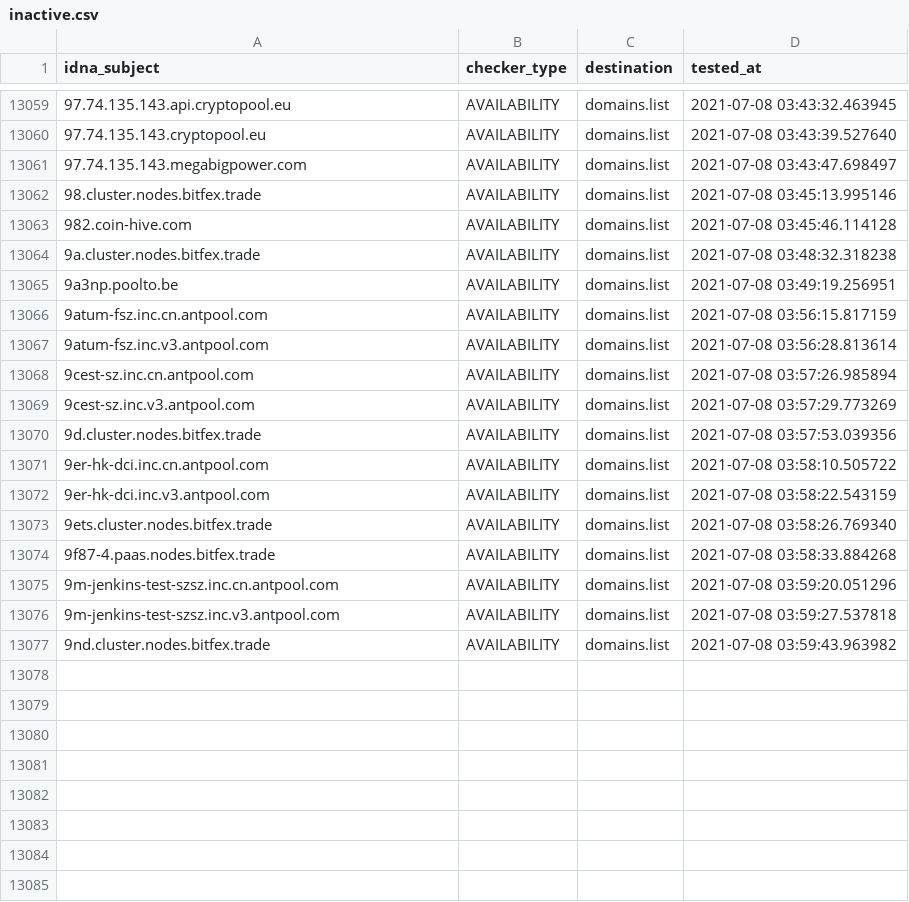
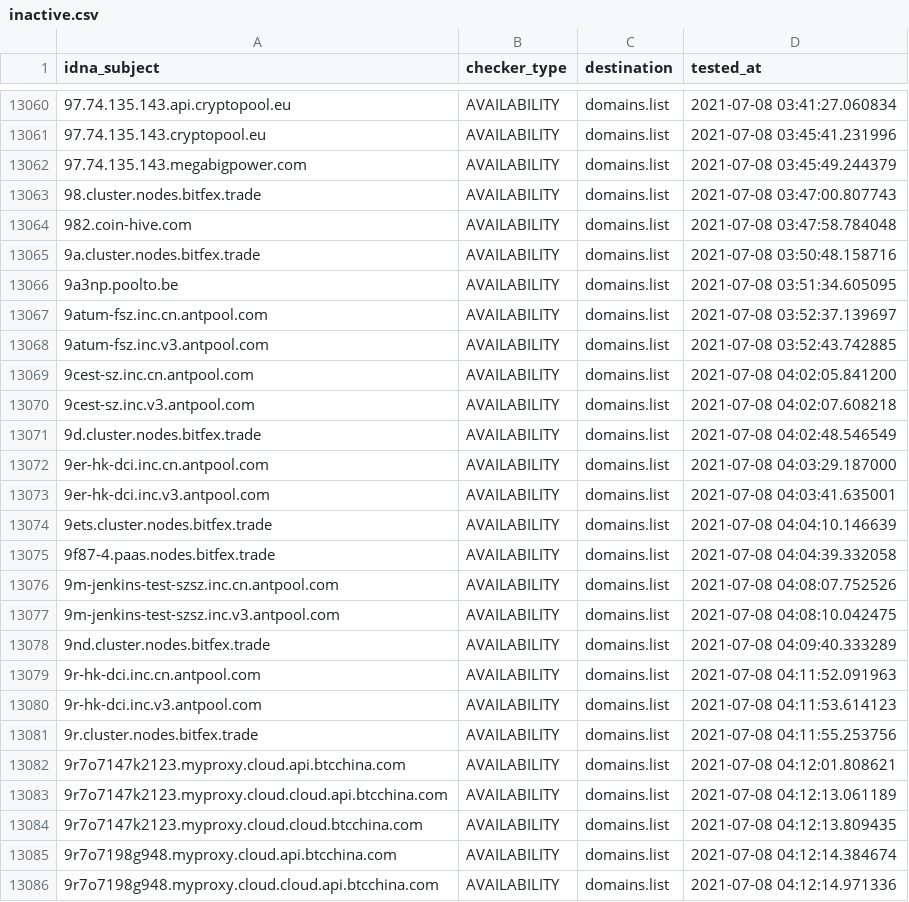
Before and after one commit to Ultimate-Hosts-Blacklist/ZeroDot1_CoinBlockerLists, a CSV file: .pyfunceble/inactive.csv, drawn as a sheet; only a part is shown, gaps mark what is left out; addresses are those after the commit; the diff covers the shown part only; the diff names each change by its address in the sheet, - before the commit and + after, or states it on an @@ line.

```diff
--- a/.pyfunceble/inactive.csv
+++ b/.pyfunceble/inactive.csv
-D13060 (tested_at): 2021-07-08 03:43:32.463945
+D13060 (tested_at): 2021-07-08 03:41:27.060834
-D13061 (tested_at): 2021-07-08 03:43:39.527640
+D13061 (tested_at): 2021-07-08 03:45:41.231996
-D13062 (tested_at): 2021-07-08 03:43:47.698497
+D13062 (tested_at): 2021-07-08 03:45:49.244379
-D13063 (tested_at): 2021-07-08 03:45:13.995146
+D13063 (tested_at): 2021-07-08 03:47:00.807743
-D13064 (tested_at): 2021-07-08 03:45:46.114128
+D13064 (tested_at): 2021-07-08 03:47:58.784048
-D13065 (tested_at): 2021-07-08 03:48:32.318238
+D13065 (tested_at): 2021-07-08 03:50:48.158716
-D13066 (tested_at): 2021-07-08 03:49:19.256951
+D13066 (tested_at): 2021-07-08 03:51:34.605095
-D13067 (tested_at): 2021-07-08 03:56:15.817159
+D13067 (tested_at): 2021-07-08 03:52:37.139697
-D13068 (tested_at): 2021-07-08 03:56:28.813614
+D13068 (tested_at): 2021-07-08 03:52:43.742885
-D13069 (tested_at): 2021-07-08 03:57:26.985894
+D13069 (tested_at): 2021-07-08 04:02:05.841200
-D13070 (tested_at): 2021-07-08 03:57:29.773269
+D13070 (tested_at): 2021-07-08 04:02:07.608218
-D13071 (tested_at): 2021-07-08 03:57:53.039356
+D13071 (tested_at): 2021-07-08 04:02:48.546549
-D13072 (tested_at): 2021-07-08 03:58:10.505722
+D13072 (tested_at): 2021-07-08 04:03:29.187000
-D13073 (tested_at): 2021-07-08 03:58:22.543159
+D13073 (tested_at): 2021-07-08 04:03:41.635001
-D13074 (tested_at): 2021-07-08 03:58:26.769340
+D13074 (tested_at): 2021-07-08 04:04:10.146639
-D13075 (tested_at): 2021-07-08 03:58:33.884268
+D13075 (tested_at): 2021-07-08 04:04:39.332058
-D13076 (tested_at): 2021-07-08 03:59:20.051296
+D13076 (tested_at): 2021-07-08 04:08:07.752526
-D13077 (tested_at): 2021-07-08 03:59:27.537818
+D13077 (tested_at): 2021-07-08 04:08:10.042475
-D13078 (tested_at): 2021-07-08 03:59:43.963982
+D13078 (tested_at): 2021-07-08 04:09:40.333289
+row 13079: 9r-hk-dci.inc.cn.antpool.com | AVAILABILITY | domains.list | 2021-07-08 04:11:52.091963
+row 13080: 9r-hk-dci.inc.v3.antpool.com | AVAILABILITY | domains.list | 2021-07-08 04:11:53.614123
+row 13081: 9r.cluster.nodes.bitfex.trade | AVAILABILITY | domains.list | 2021-07-08 04:11:55.253756
+row 13082: 9r7o7147k2123.myproxy.cloud.api.btcchina.com | AVAILABILITY | domains.list | 2021-07-08 04:12:01.808621
+row 13083: 9r7o7147k2123.myproxy.cloud.cloud.api.btcchina.com | AVAILABILITY | domains.list | 2021-07-08 04:12:13.061189
+row 13084: 9r7o7147k2123.myproxy.cloud.cloud.btcchina.com | AVAILABILITY | domains.list | 2021-07-08 04:12:13.809435
+row 13085: 9r7o7198g948.myproxy.cloud.api.btcchina.com | AVAILABILITY | domains.list | 2021-07-08 04:12:14.384674
+row 13086: 9r7o7198g948.myproxy.cloud.cloud.api.btcchina.com | AVAILABILITY | domains.list | 2021-07-08 04:12:14.971336
```
Also changed, not shown: 5 added rows and 107 edited cells elsewhere in this file, 11 other files.
